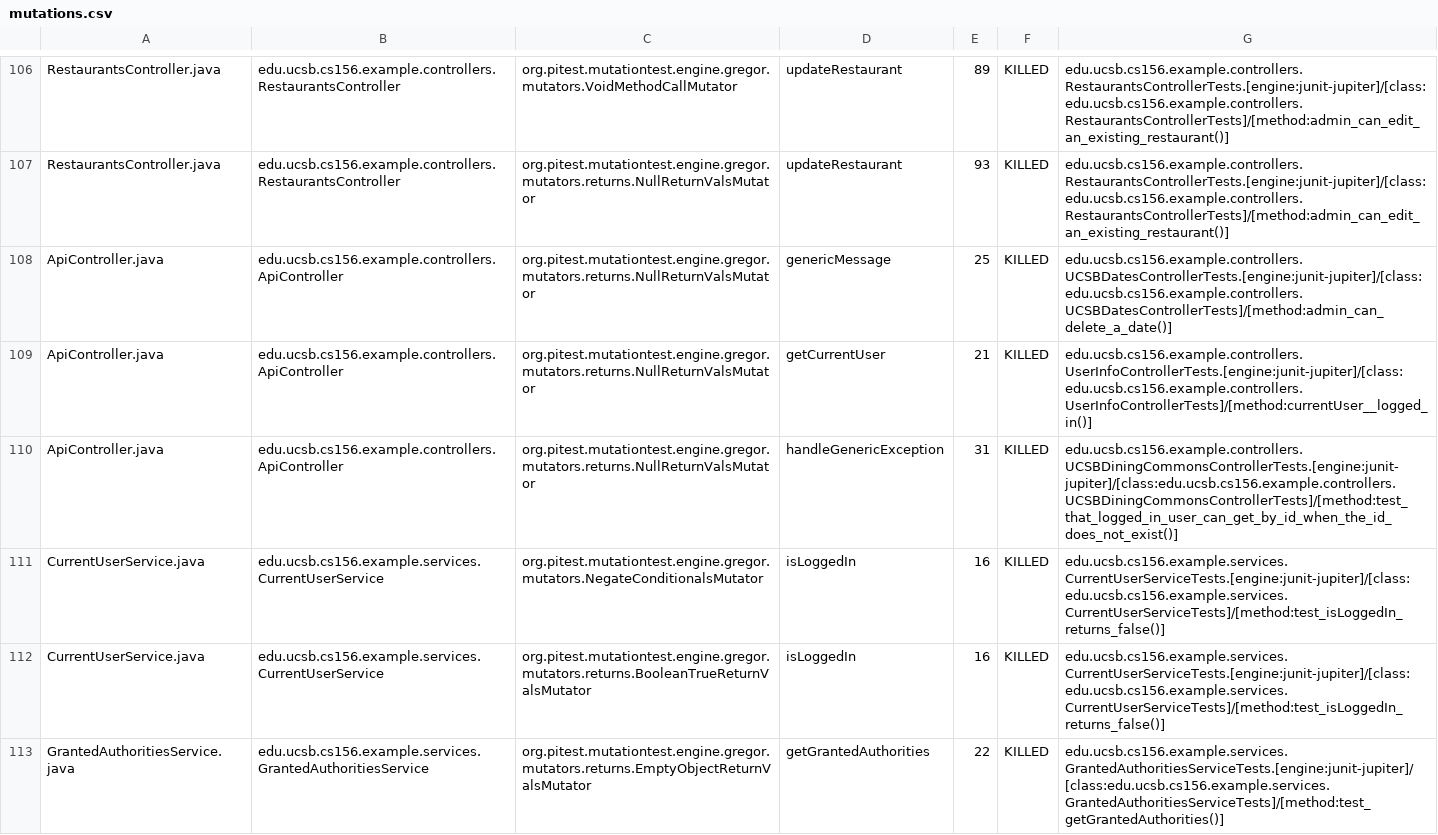
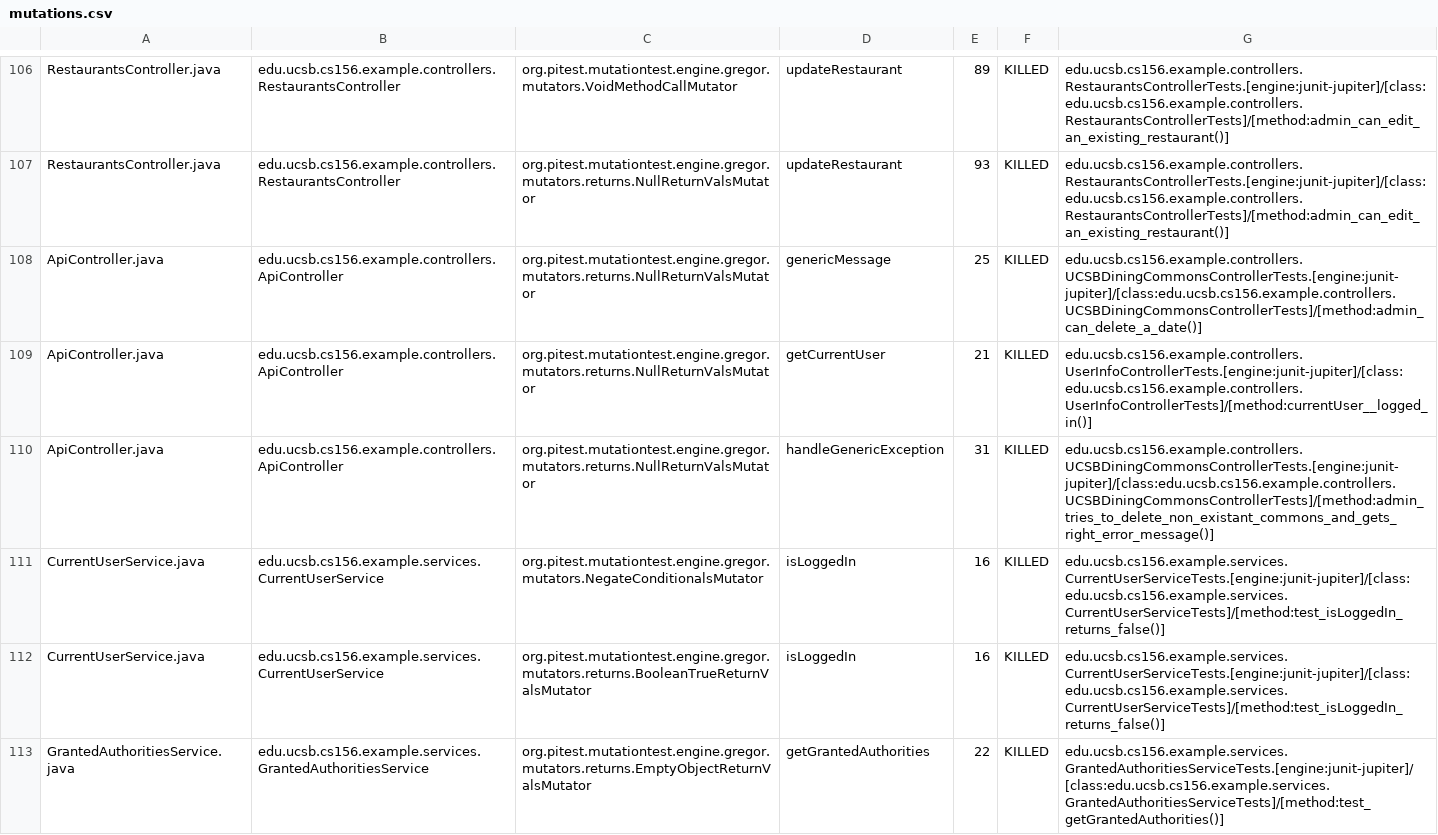
Before and after one commit to ucsb-cs156-w24/team03-w24-7pm-2, a CSV file: prs/152/pitest/mutations.csv, drawn as a sheet; only a part is shown, gaps mark what is left out.

Commit message:
Deploying to gh-pages from @ ucsb-cs156-w24/team03-w24-7pm-2@b2c9fdc1538f5441de12b08952a6aaacd46309fe 🚀

```diff
--- a/prs/152/pitest/mutations.csv
+++ b/prs/152/pitest/mutations.csv
@@ -107,5 +107,5 @@ RestaurantsController.java,edu.ucsb.cs156.example.controllers.RestaurantsControl
 RestaurantsController.java,edu.ucsb.cs156.example.controllers.RestaurantsController,org.pitest.mutationtest.engine.gregor.mutators.returns.NullReturnValsMutator,updateRestaurant,93,KILLED,edu.ucsb.cs156.example.controllers.RestaurantsControllerTests.[engine:junit-jupiter]/[class:edu.ucsb.cs156.example.controllers.RestaurantsControllerTests]/[method:admin_can_edit_an_existing_restaurant()]
-ApiController.java,edu.ucsb.cs156.example.controllers.ApiController,org.pitest.mutationtest.engine.gregor.mutators.returns.NullReturnValsMutator,genericMessage,25,KILLED,edu.ucsb.cs156.example.controllers.UCSBDatesControllerTests.[engine:junit-jupiter]/[class:edu.ucsb.cs156.example.controllers.UCSBDatesControllerTests]/[method:admin_can_delete_a_date()]
+ApiController.java,edu.ucsb.cs156.example.controllers.ApiController,org.pitest.mutationtest.engine.gregor.mutators.returns.NullReturnValsMutator,genericMessage,25,KILLED,edu.ucsb.cs156.example.controllers.UCSBDiningCommonsControllerTests.[engine:junit-jupiter]/[class:edu.ucsb.cs156.example.controllers.UCSBDiningCommonsControllerTests]/[method:admin_can_delete_a_date()]
 ApiController.java,edu.ucsb.cs156.example.controllers.ApiController,org.pitest.mutationtest.engine.gregor.mutators.returns.NullReturnValsMutator,getCurrentUser,21,KILLED,edu.ucsb.cs156.example.controllers.UserInfoControllerTests.[engine:junit-jupiter]/[class:edu.ucsb.cs156.example.controllers.UserInfoControllerTests]/[method:currentUser__logged_in()]
-ApiController.java,edu.ucsb.cs156.example.controllers.ApiController,org.pitest.mutationtest.engine.gregor.mutators.returns.NullReturnValsMutator,handleGenericException,31,KILLED,edu.ucsb.cs156.example.controllers.UCSBDiningCommonsControllerTests.[engine:junit-jupiter]/[class:edu.ucsb.cs156.example.controllers.UCSBDiningCommonsControllerTests]/[method:test_that_logged_in_user_can_get_by_id_when_the_id_does_not_exist()]
+ApiController.java,edu.ucsb.cs156.example.controllers.ApiController,org.pitest.mutationtest.engine.gregor.mutators.returns.NullReturnValsMutator,handleGenericException,31,KILLED,edu.ucsb.cs156.example.controllers.UCSBDiningCommonsControllerTests.[engine:junit-jupiter]/[class:edu.ucsb.cs156.example.controllers.UCSBDiningCommonsControllerTests]/[method:admin_tries_to_delete_non_existant_commons_and_gets_right_error_message()]
 CurrentUserService.java,edu.ucsb.cs156.example.services.CurrentUserService,org.pitest.mutationtest.engine.gregor.mutators.NegateConditionalsMutator,isLoggedIn,16,KILLED,edu.ucsb.cs156.example.services.CurrentUserServiceTests.[engine:junit-jupiter]/[class:edu.ucsb.cs156.example.services.CurrentUserServiceTests]/[method:test_isLoggedIn_returns_false()]
```
Also changed, not shown: 15 other files.
